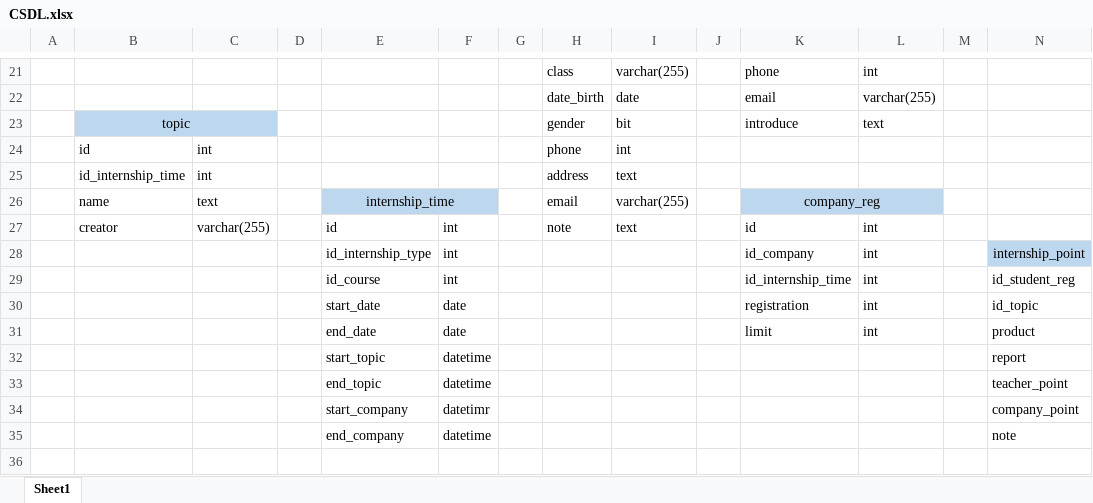
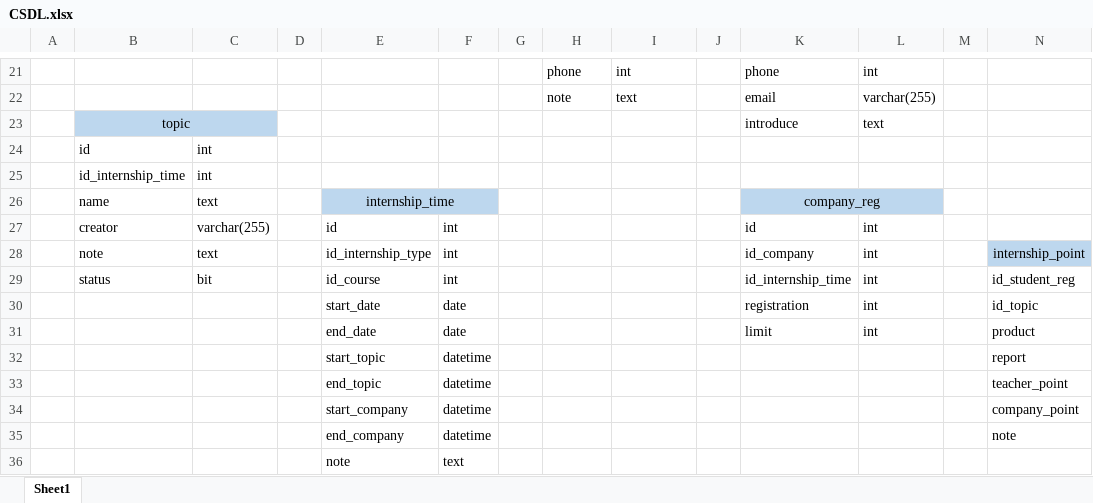
Before and after one commit to leluongvn/FGC-QuanLySinhVienThucTapDHV, an Excel workbook: CSDL.xlsx, sheet Sheet1, drawn as a sheet; only a part is shown, gaps mark what is left out; values as stored, in another font and other column widths than the file's, no borders; charts and pictures not drawn; rows hold the shown columns only; the diff covers the shown part only; the diff names each change by its address in the sheet, - before the commit and + after, or states it on an @@ line.

```diff
--- a/CSDL.xlsx (sheet Sheet1)
+++ b/CSDL.xlsx (sheet Sheet1)
-H21: class
+H21: phone
-I21: varchar(255)
+I21: int
-H22: date_birth
+H22: note
-I22: date
+I22: text
-H23: gender
+H23: (empty)
-I23: bit
+I23: (empty)
-H24: phone
+H24: (empty)
-I24: int
+I24: (empty)
-H25: address
+H25: (empty)
-I25: text
+I25: (empty)
-H26: email
+H26: (empty)
-I26: varchar(255)
+I26: (empty)
-H27: note
+H27: (empty)
-I27: text
+I27: (empty)
-B28: (empty)
+B28: note
-C28: (empty)
+C28: text
-B29: (empty)
+B29: status
-C29: (empty)
+C29: bit
-F34: datetimr
+F34: datetime
+row 36:  |  |  |  | note | text
```
Also changed, not shown: 3 added rows, 3 removed rows, 25 edited cells and cell formats elsewhere in this sheet, charts or pictures.
